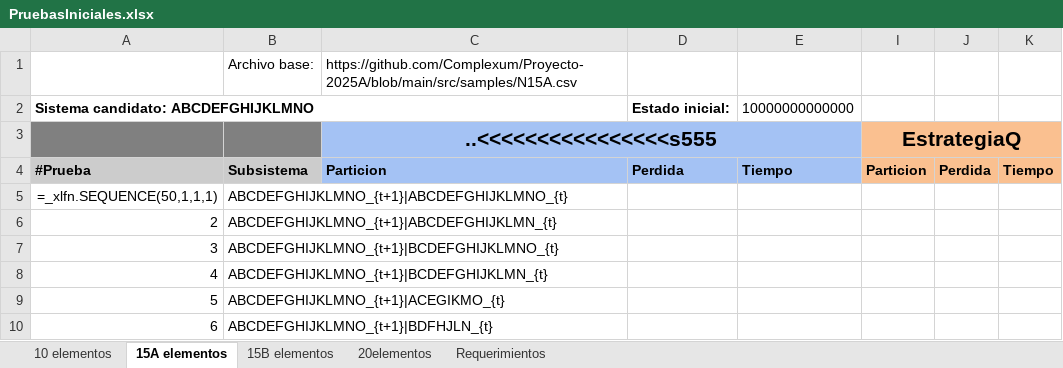
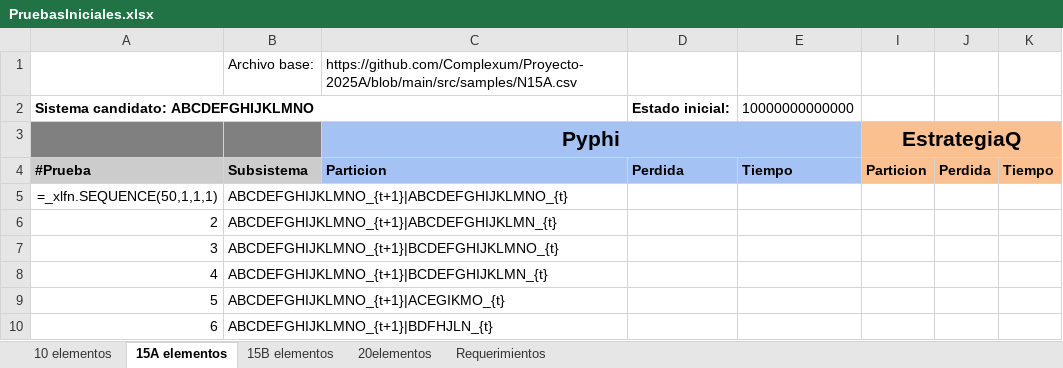
Before and after one commit to jpOsorno/Proyecto-2025A, an Excel workbook: .tests/PruebasIniciales.xlsx, sheet 15A elementos, drawn as a sheet; only a part is shown; values as stored, in another font and other column widths than the file's, no borders; formulas without a stored value are shown as written; the diff names each change by its address in the sheet, - before the commit and + after, or states it on an @@ line.

Commit message:
Pyphi corrected

```diff
--- a/.tests/PruebasIniciales.xlsx (sheet 15A elementos)
+++ b/.tests/PruebasIniciales.xlsx (sheet 15A elementos)
-C3: ..<<<<<<<<<<<<<<<<s555
+C3: Pyphi
```
Also changed, not shown: 1 other file.
